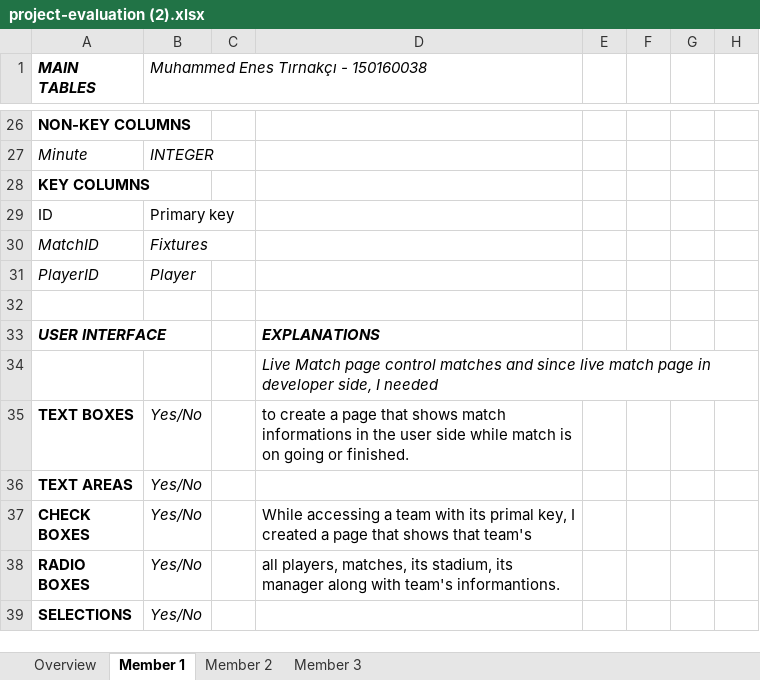
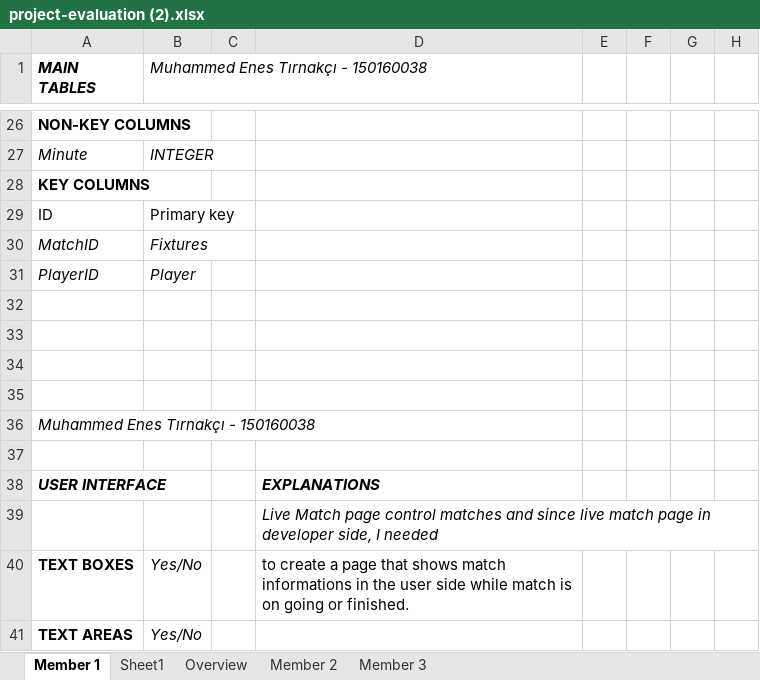
Before and after one commit to beraatbuz/itucsdb1930, an Excel workbook: project-evaluation (2).xlsx, sheet Member 1, drawn as a sheet; only a part is shown, gaps mark what is left out; the shorter side is filled out with more unchanged rows; values as stored, in another font and other column widths than the file's, no borders; the diff names each change by its address in the sheet, - before the commit and + after, or states it on an @@ line.

```diff
--- a/project-evaluation (2).xlsx (sheet Member 1)
+++ b/project-evaluation (2).xlsx (sheet Member 1)
+sheet tab: Sheet1
@@ sheet tab order changed: Member 1 | Sheet1 | Overview | Member 2 | Member 3 @@
+row 33: (empty)
+row 34: (empty)
+row 35: (empty)
+row 36: Muhammed Enes Tırnakçı - 150160038
+row 37: (empty)
```
Also changed, not shown: sheet Member 3, sheet Member 2, 1 other file.
